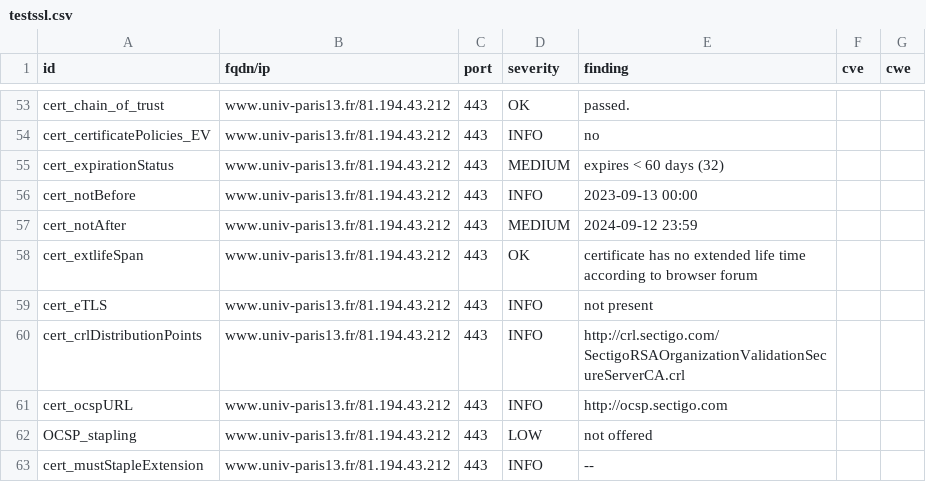
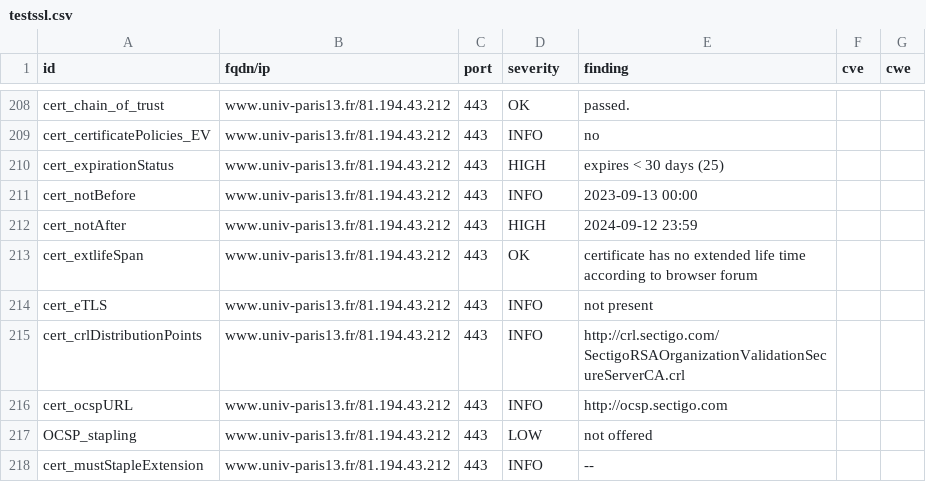
Before and after one commit to Florence-ReseauPro/DashLordReseaupro, a CSV file: results/aHR0cHM6Ly93d3cudW5pdi1wYXJpczEzLmZyLw==/testssl.csv, drawn as a sheet; only a part is shown, gaps mark what is left out; the diff covers the shown part only.

```diff
--- a/results/aHR0cHM6Ly93d3cudW5pdi1wYXJpczEzLmZyLw==/testssl.csv
+++ b/results/aHR0cHM6Ly93d3cudW5pdi1wYXJpczEzLmZyLw==/testssl.csv
@@ -54,5 +209,5 @@
 "cert_certificatePolicies_EV","www.univ-paris13.fr/81.194.43.212","443","INFO","no","",""
-"cert_expirationStatus","www.univ-paris13.fr/81.194.43.212","443","MEDIUM","expires < 60 days (32)","",""
+"cert_expirationStatus","www.univ-paris13.fr/81.194.43.212","443","HIGH","expires < 30 days (25)","",""
 "cert_notBefore","www.univ-paris13.fr/81.194.43.212","443","INFO","2023-09-13 00:00","",""
-"cert_notAfter","www.univ-paris13.fr/81.194.43.212","443","MEDIUM","2024-09-12 23:59","",""
+"cert_notAfter","www.univ-paris13.fr/81.194.43.212","443","HIGH","2024-09-12 23:59","",""
 "cert_extlifeSpan","www.univ-paris13.fr/81.194.43.212","443","OK","certificate has no extended life time according to browser forum","",""
```
Also changed, not shown: 2 added rows, 2 removed rows and 153 moved rows elsewhere in this file, 13 other files.
